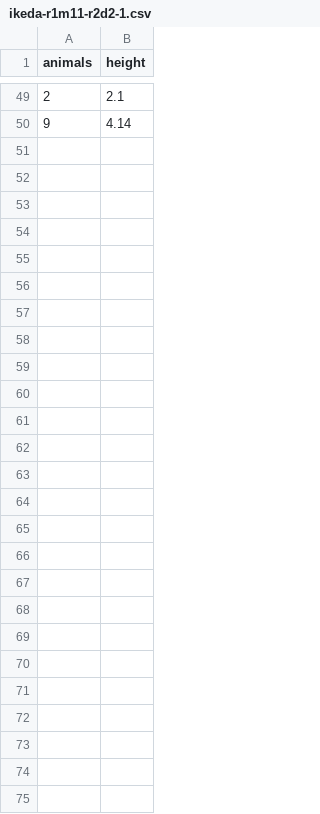
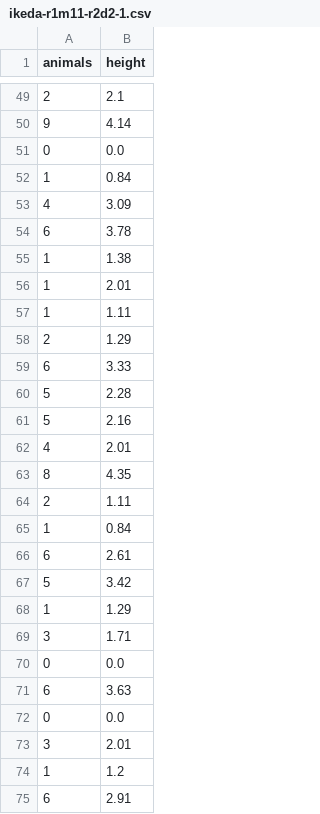
Before and after one commit to kuuchan-code/dtb-rl2, a CSV file: log/ikeda-r1m11-r2d2-1.csv, drawn as a sheet; only a part is shown, gaps mark what is left out; the diff names each change by its address in the sheet, - before the commit and + after, or states it on an @@ line.

Commit message:
modified:   log/ikeda-r1m11-r2d2-1.csv

```diff
--- a/log/ikeda-r1m11-r2d2-1.csv
+++ b/log/ikeda-r1m11-r2d2-1.csv
+row 51: 0 | 0.0
+row 52: 1 | 0.84
+row 53: 4 | 3.09
+row 54: 6 | 3.78
+row 55: 1 | 1.38
+row 56: 1 | 2.01
+row 57: 1 | 1.11
+row 58: 2 | 1.29
+row 59: 6 | 3.33
+row 60: 5 | 2.28
+row 61: 5 | 2.16
+row 62: 4 | 2.01
+row 63: 8 | 4.35
+row 64: 2 | 1.11
+row 65: 1 | 0.84
+row 66: 6 | 2.61
+row 67: 5 | 3.42
+row 68: 1 | 1.29
+row 69: 3 | 1.71
+row 70: 0 | 0.0
+row 71: 6 | 3.63
+row 72: 0 | 0.0
+row 73: 3 | 2.01
+row 74: 1 | 1.2
+row 75: 6 | 2.91
```
